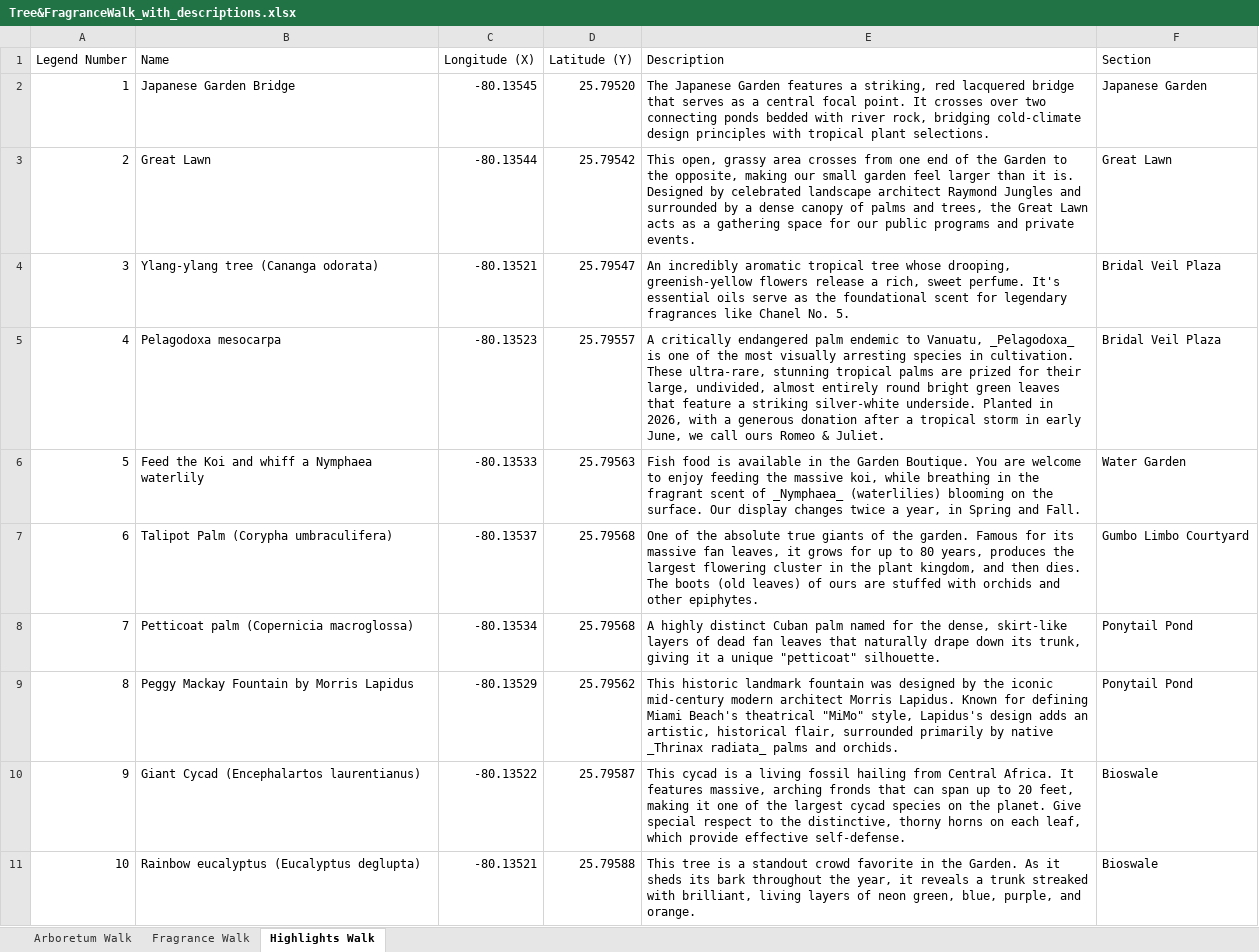
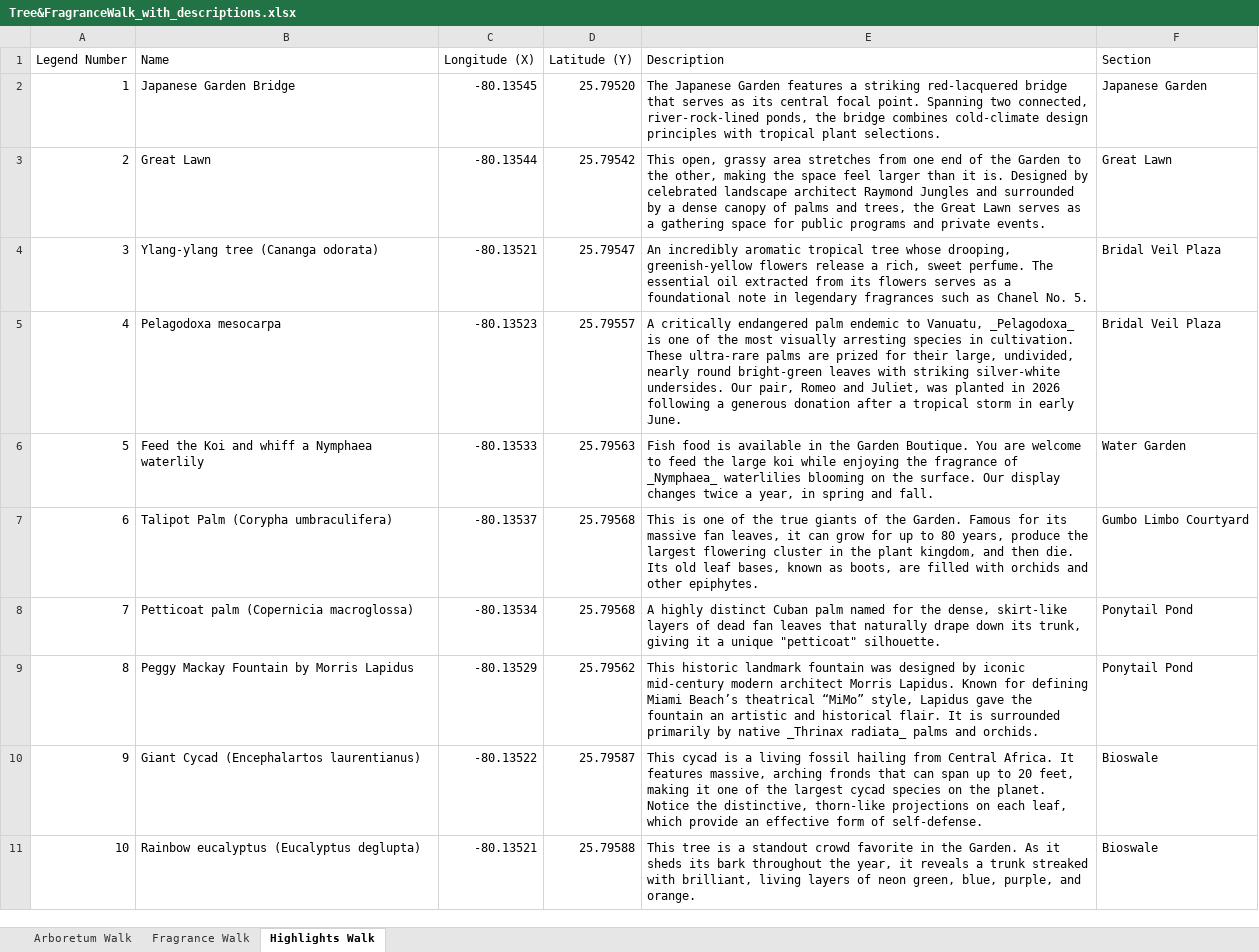
Before and after one commit to danielaggwm/MMBG, an Excel workbook: data/Tree&FragranceWalk_with_descriptions.xlsx, sheet Highlights Walk, drawn as a sheet; only a part is shown; values as stored, in another font and other column widths than the file's, no borders; ↵ is a line break in a cell; the diff covers the shown part only; the diff names each change by its address in the sheet, - before the commit and + after, or states it on an @@ line.

```diff
--- a/data/Tree&FragranceWalk_with_descriptions.xlsx (sheet Highlights Walk)
+++ b/data/Tree&FragranceWalk_with_descriptions.xlsx (sheet Highlights Walk)
-E2 (Description): …features a striking, red lacquered bridge that serves as a central focal point. It crosses over two connecting ponds bedded with river rock, bridging cold-climate design…
+E2 (Description): …features a striking red-lacquered bridge that serves as its central focal point. Spanning two connected, river-rock-lined ponds, the bridge combines cold-climate design…
-E3 (Description): …grassy area crosses from one end of the Garden to the opposite, making our small garden feel larger than it is. Designed by celebrated landscape architect Raymond Jungles and surrounded by a dense canopy of palms and trees, the Great Lawn acts as a gathering space for our public programs…
+E3 (Description): …grassy area stretches from one end of the Garden to the other, making the space feel larger than it is. Designed by celebrated landscape architect Raymond Jungles and surrounded by a dense canopy of palms and trees, the Great Lawn serves as a gathering space for public programs…
-E4 (Description): …sweet perfume. It's essential oils serve as the foundational scent for legendary fragrances like Chanel No.…
+E4 (Description): …sweet perfume. The essential oil extracted from its flowers serves as a foundational note in legendary fragrances such as Chanel No.…
-E5 (Description): …cultivation. ↵ These ultra-rare, stunning tropical palms are prized for their large, undivided, almost entirely round bright green leaves that feature a striking silver-white underside. Planted in 2026, with a generous donation after a tropical storm in early June, we call ours Romeo & Juliet.
+E5 (Description): …cultivation. ↵ These ultra-rare palms are prized for their large, undivided, nearly round bright-green leaves with striking silver-white undersides. Our pair, Romeo and Juliet, was planted in 2026 following a generous donation after a tropical storm in early June.
-E6 (Description): …welcome to enjoy feeding the massive koi, while breathing in the fragrant scent of _Nymphaea_ (waterlilies) blooming on the surface. Our display changes twice a year, in Spring and Fall.
+E6 (Description): …welcome to feed the large koi while enjoying the fragrance of _Nymphaea_ waterlilies blooming on the surface. Our display changes twice a year, in spring and fall.
-E7 (Description): One of the absolute true giants of the garden. Famous for its massive fan leaves, it grows for up to 80 years, produces the largest flowering cluster in the plant kingdom, and then dies. The boots (old leaves) of ours are stuffed with orchids…
+E7 (Description): This is one of the true giants of the Garden. Famous for its massive fan leaves, it can grow for up to 80 years, produce the largest flowering cluster in the plant kingdom, and then die. Its old leaf bases, known as boots, are filled with orchids…
-E9 (Description): …designed by the iconic mid-century modern architect Morris Lapidus. Known for defining Miami Beach's theatrical "MiMo" style, Lapidus's design adds an artistic, historical flair, surrounded primarily…
+E9 (Description): …designed by iconic mid-century modern architect Morris Lapidus. Known for defining Miami Beach’s theatrical “MiMo” style, Lapidus gave the fountain an artistic and historical flair. It is surrounded primarily…
-E10 (Description): …the planet. Give special respect to the distinctive, thorny horns on each leaf, which provide effective self-defense.
+E10 (Description): …the planet. Notice the distinctive, thorn-like projections on each leaf, which provide an effective form of self-defense.
```
Also changed, not shown: 9 edited cells elsewhere in this sheet, sheet Arboretum Walk, 2 other files.
